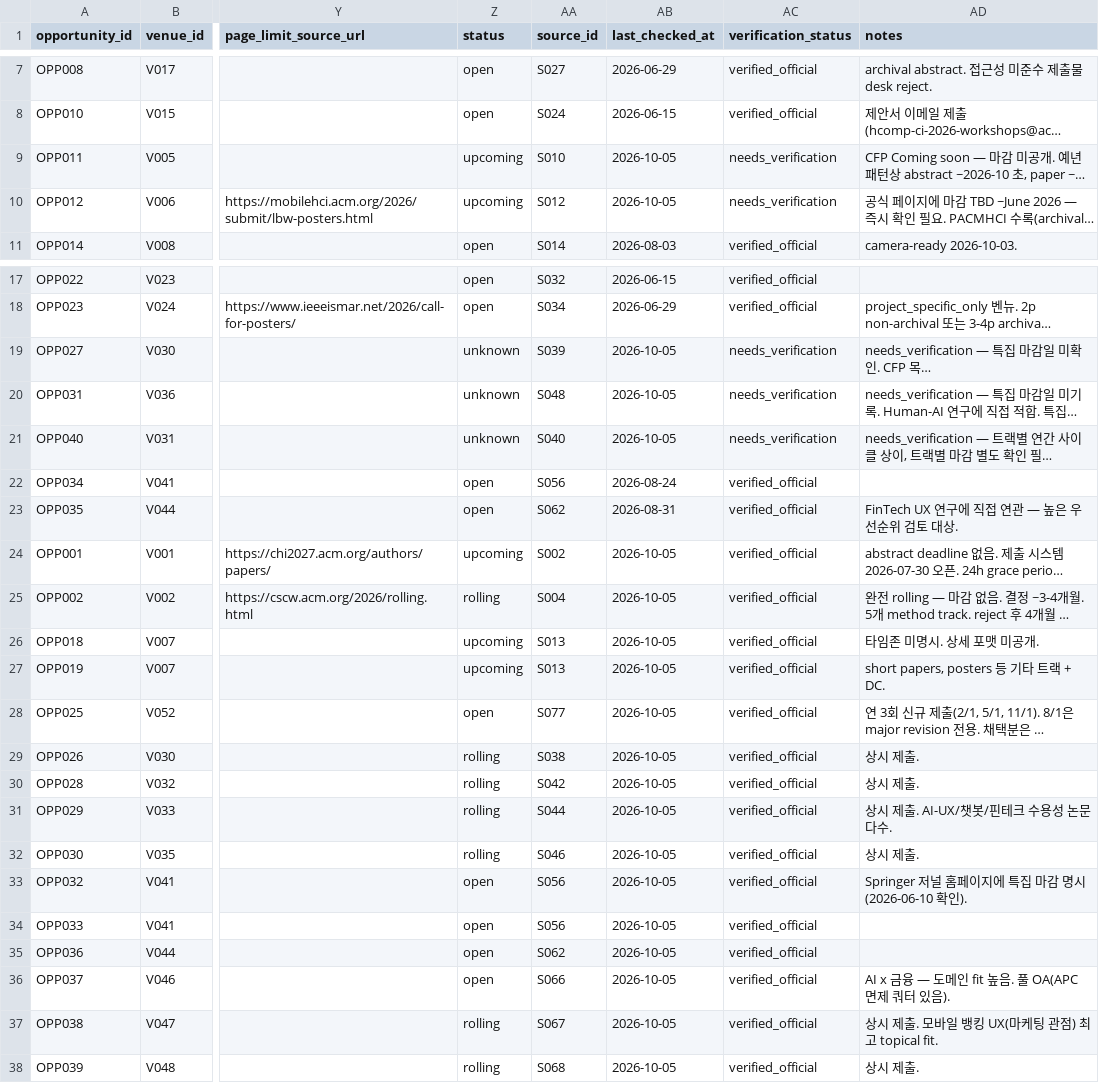
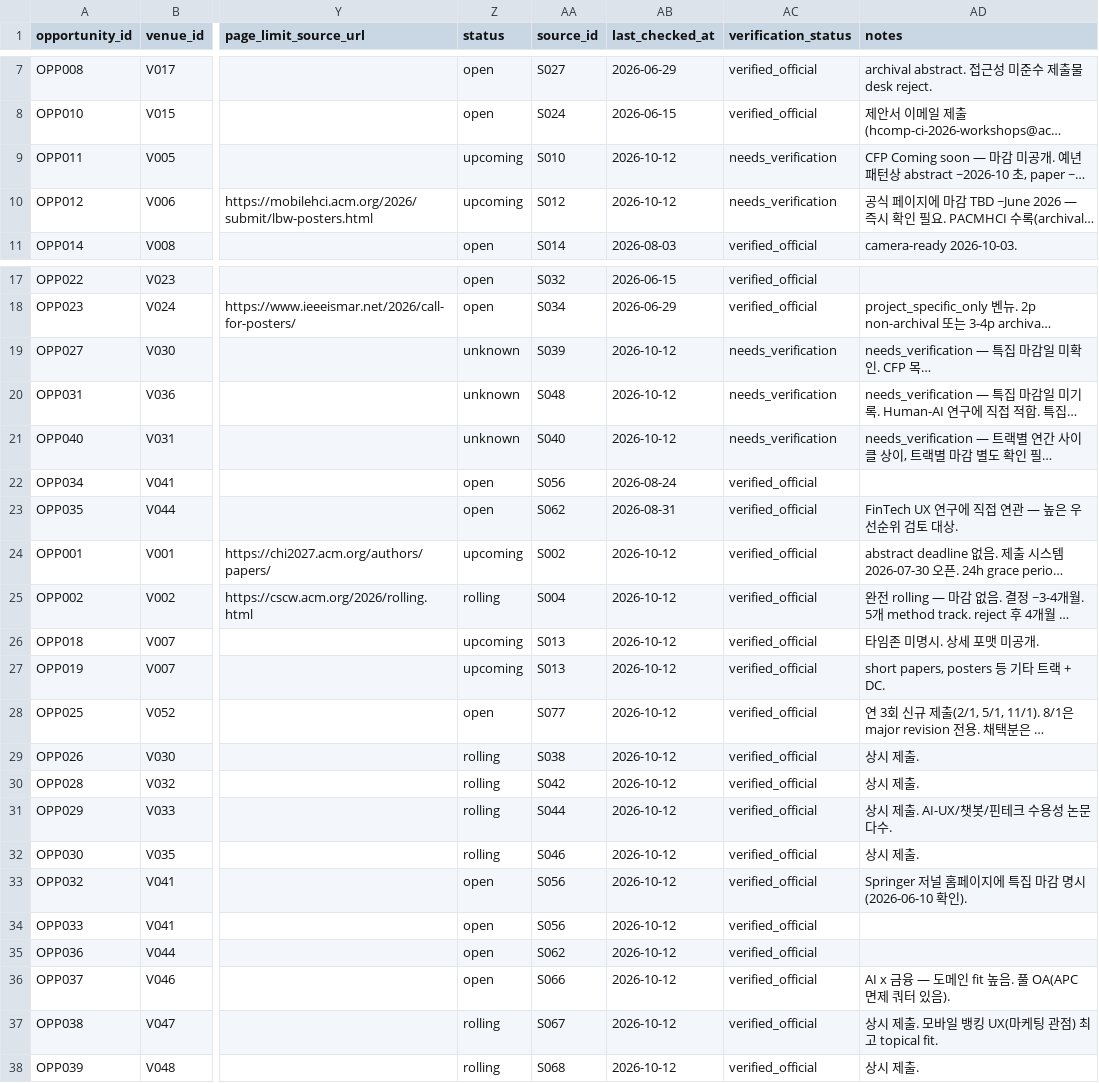
Before and after one commit to HXRHIT/submission-dashboard, a CSV file: data/proposed_updates/opportunities.csv, drawn as a sheet; only a part is shown, gaps mark what is left out; long unchanged cells end in …; the diff names each change by its address in the sheet, - before the commit and + after, or states it on an @@ line.

```diff
--- a/data/proposed_updates/opportunities.csv
+++ b/data/proposed_updates/opportunities.csv
-AB9:AB10 (last_checked_at): 2026-10-05
+AB9:AB10 (last_checked_at): 2026-10-12
-AB19:AB21 (last_checked_at): 2026-10-05
+AB19:AB21 (last_checked_at): 2026-10-12
-AB24:AB38 (last_checked_at): 2026-10-05
+AB24:AB38 (last_checked_at): 2026-10-12
```
Also changed, not shown: data/proposed_updates/watchlist.csv, 3 other files.
